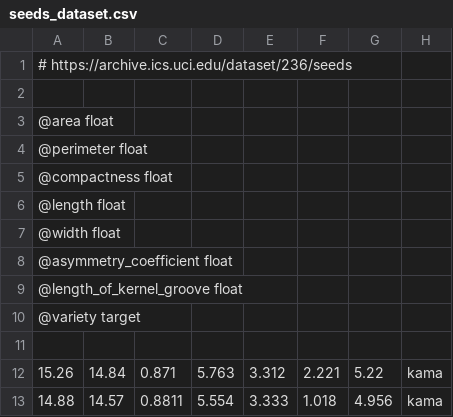
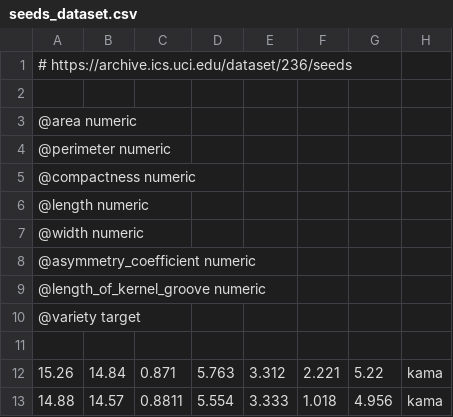
Before and after one commit to PeterHickman/playing_with_classifiers, a CSV file: data/seeds_dataset.csv, drawn as a sheet; only a part is shown.

```diff
--- a/data/seeds_dataset.csv
+++ b/data/seeds_dataset.csv
@@ -2,9 +2,9 @@
 
-@area float
-@perimeter float
-@compactness float
-@length float
-@width float
-@asymmetry_coefficient float
-@length_of_kernel_groove float
+@area numeric
+@perimeter numeric
+@compactness numeric
+@length numeric
+@width numeric
+@asymmetry_coefficient numeric
+@length_of_kernel_groove numeric
 @variety target
```
Also changed, not shown: data/banknotes.csv, data/breast_cancer.csv, 15 other files.
